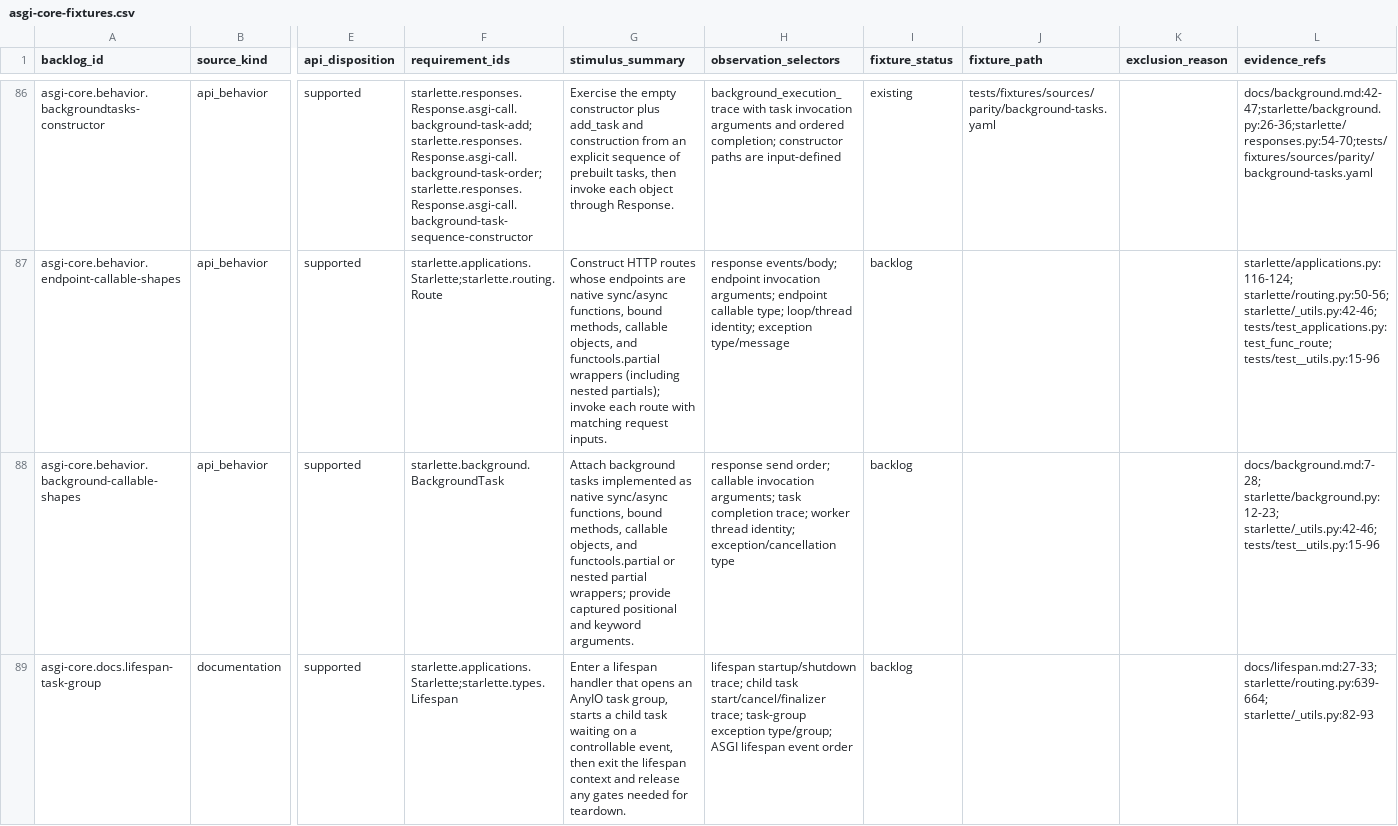
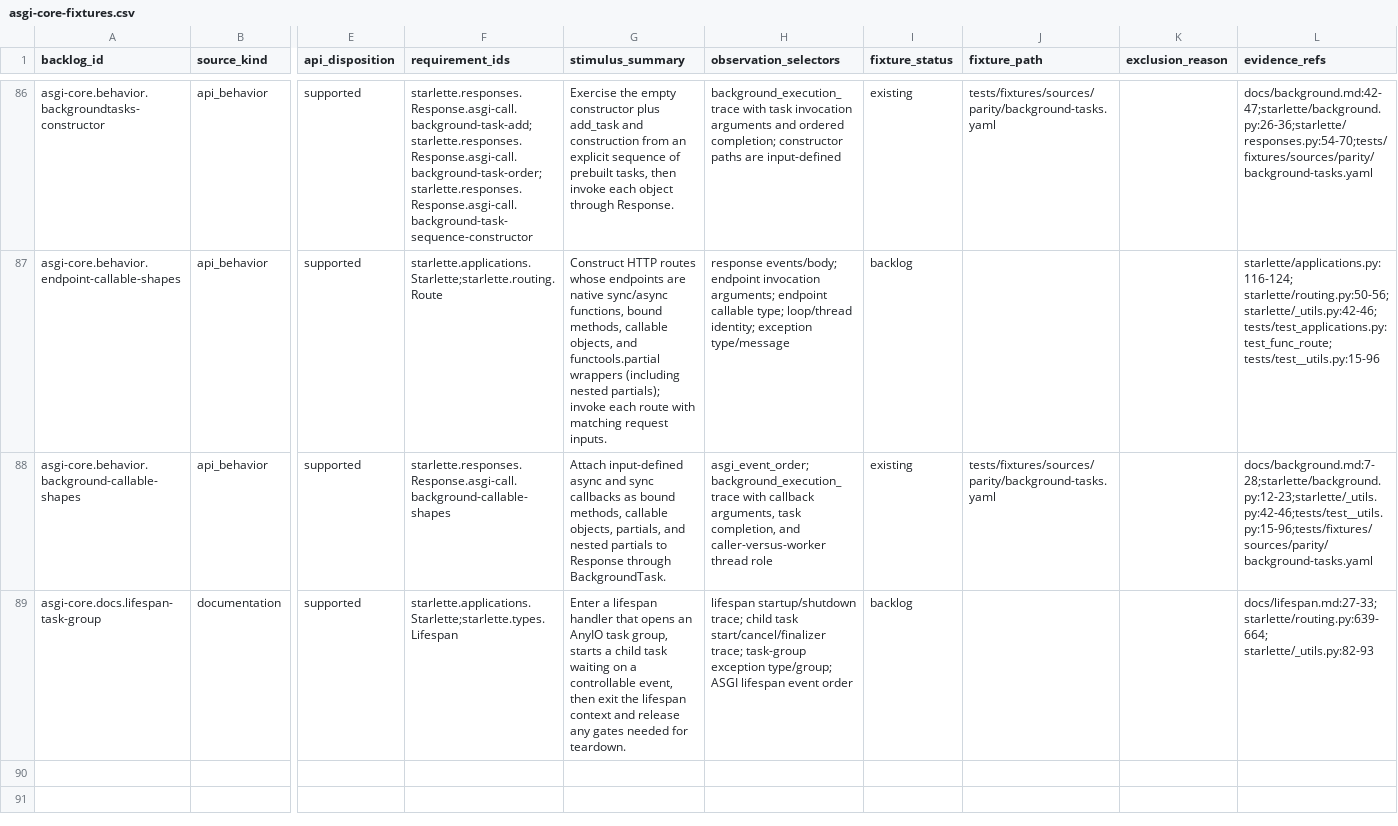
Before and after one commit to appunni-m/starlette-rs, a CSV file: docs/atlas/reviews/asgi-core-fixtures.csv, drawn as a sheet; only a part is shown, gaps mark what is left out; the diff names each change by its address in the sheet, - before the commit and + after, or states it on an @@ line.

```diff
--- a/docs/atlas/reviews/asgi-core-fixtures.csv
+++ b/docs/atlas/reviews/asgi-core-fixtures.csv
-F88 (requirement_ids): starlette.background.BackgroundTask
+F88 (requirement_ids): starlette.responses.Response.asgi-call.background-callable-shapes
-G88 (stimulus_summary): Attach background tasks implemented as native sync/async functions, bound methods, callable objects, and functools.partial or nested partial wrappers; provide captured positional and keyword arguments.
+G88 (stimulus_summary): Attach input-defined async and sync callbacks as bound methods, callable objects, partials, and nested partials to Response through BackgroundTask.
-H88 (observation_selectors): response send order; callable invocation arguments; task completion trace; worker thread identity; exception/cancellation type
+H88 (observation_selectors): asgi_event_order; background_execution_trace with callback arguments, task completion, and caller-versus-worker thread role
-I88 (fixture_status): backlog
+I88 (fixture_status): existing
-J88 (fixture_path): (empty)
+J88 (fixture_path): tests/fixtures/sources/parity/background-tasks.yaml
-L88 (evidence_refs): docs/background.md:7-28; starlette/background.py:12-23; starlette/_utils.py:42-46; tests/test__utils.py:15-96
+L88 (evidence_refs): docs/background.md:7-28;starlette/background.py:12-23;starlette/_utils.py:42-46;tests/test__utils.py:15-96;tests/fixtures/sources/parity/background-tasks.yaml
```
Also changed, not shown: docs/atlas/coverage-matrix.csv, docs/atlas/fixture-backlog.csv, 10 other files.
